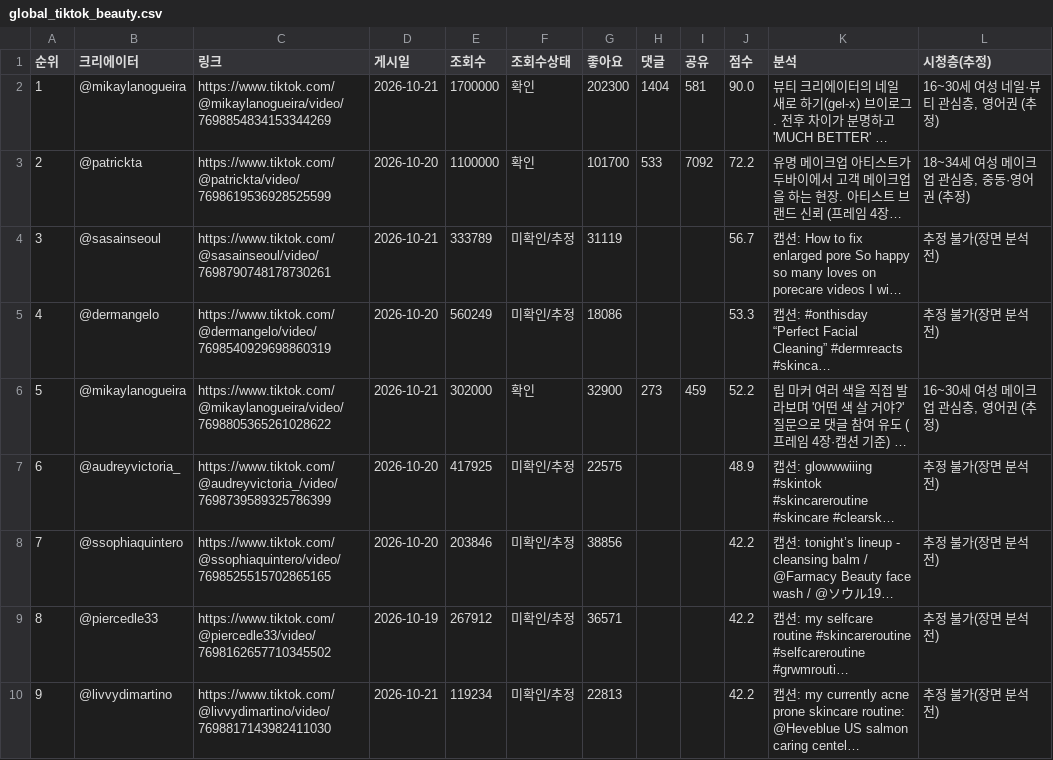
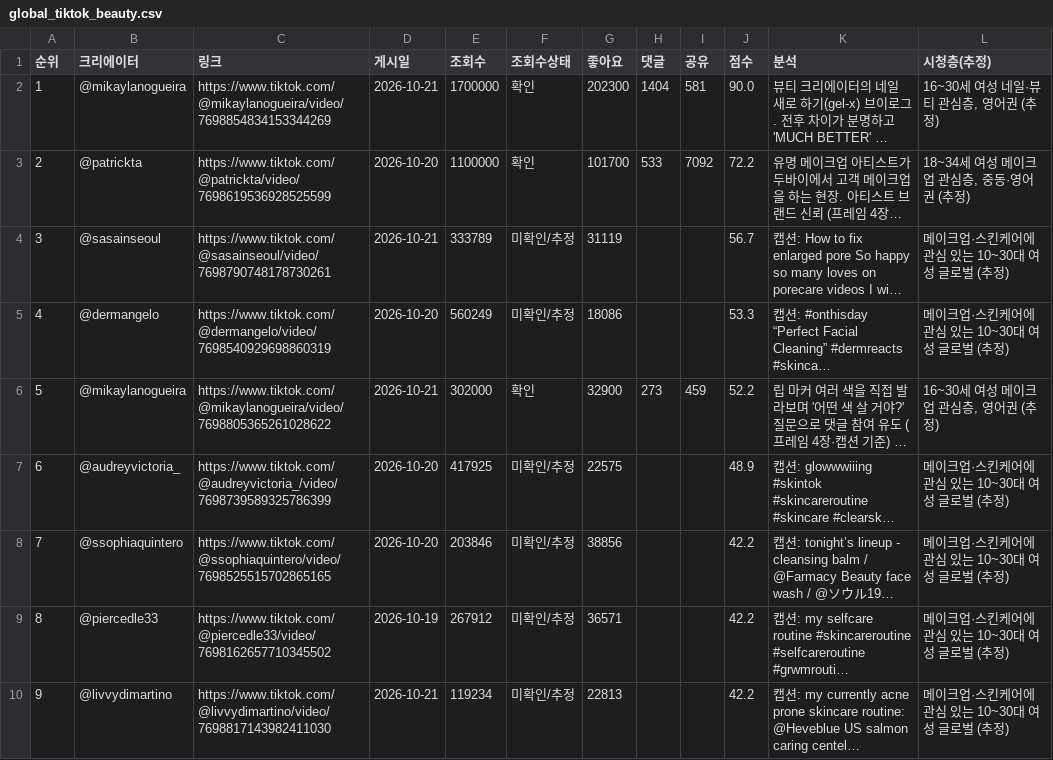
Before and after one commit to hyeokjun-cmd/vemontes-trend, a CSV file: 6ek3naMIX41iE6vjuP2Q4cVLT7Gtdyy3/global_tiktok_beauty.csv, drawn as a sheet; long unchanged cells end in …; the diff names each change by its address in the sheet, - before the commit and + after, or states it on an @@ line.

```diff
--- a/6ek3naMIX41iE6vjuP2Q4cVLT7Gtdyy3/global_tiktok_beauty.csv
+++ b/6ek3naMIX41iE6vjuP2Q4cVLT7Gtdyy3/global_tiktok_beauty.csv
-L4:L5 (시청층(추정)): 추정 불가(장면 분석 전)
+L4:L5 (시청층(추정)): 메이크업·스킨케어에 관심 있는 10~30대 여성 글로벌 (추정)
-L7:L10 (시청층(추정)): 추정 불가(장면 분석 전)
+L7:L10 (시청층(추정)): 메이크업·스킨케어에 관심 있는 10~30대 여성 글로벌 (추정)
```
Also changed, not shown: 6ek3naMIX41iE6vjuP2Q4cVLT7Gtdyy3/global_tiktok_overall.csv, 6ek3naMIX41iE6vjuP2Q4cVLT7Gtdyy3/kr_tiktok_beauty.csv, 5 other files.
